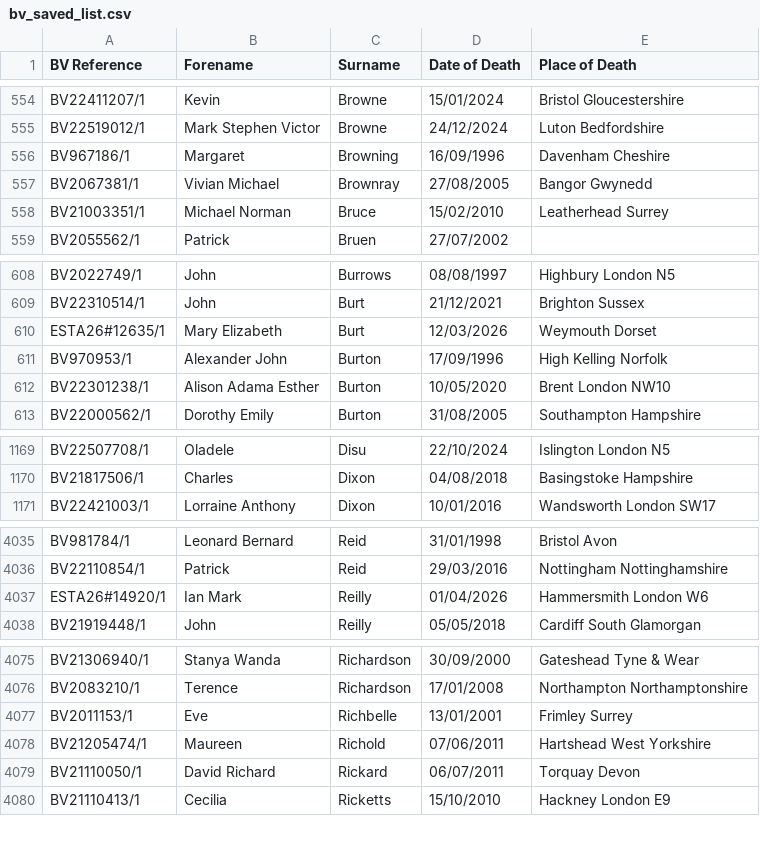
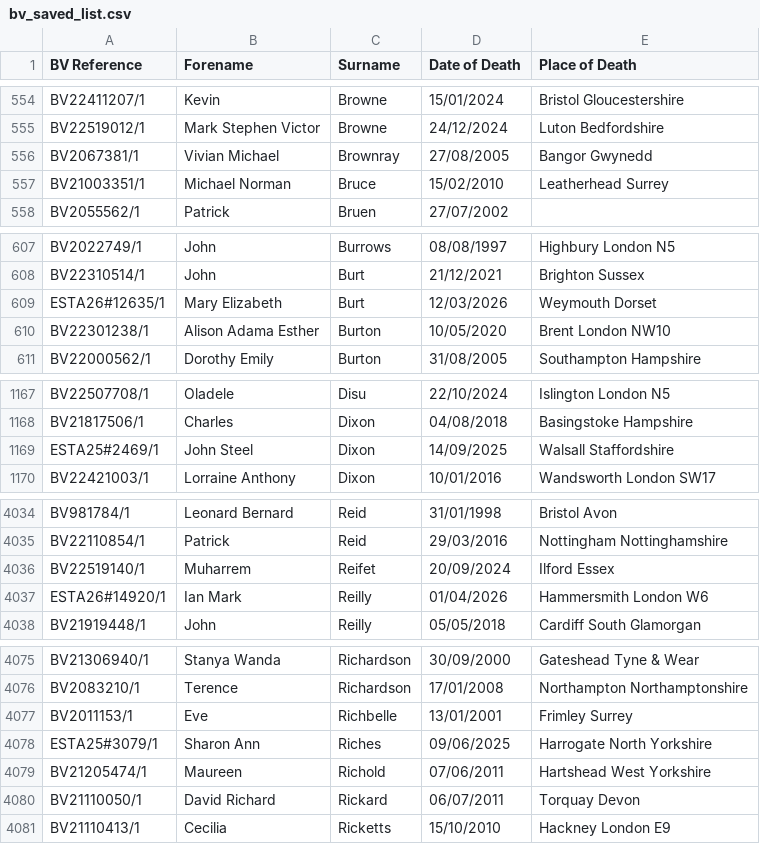
Before and after one commit to FWLPython/bv-moniter, a CSV file: bv_saved_list.csv, drawn as a sheet; only a part is shown, gaps mark what is left out; the diff covers the shown part only.

Commit message:
Update BV saved list [skip ci]

```diff
--- a/bv_saved_list.csv
+++ b/bv_saved_list.csv
@@ -555,3 +555,2 @@ BV22411207/1,Kevin,Browne,15/01/2024,Bristol  Gloucestershire
 BV22519012/1,Mark Stephen Victor,Browne,24/12/2024,Luton  Bedfordshire
-BV967186/1,Margaret,Browning,16/09/1996,Davenham Cheshire
 BV2067381/1,Vivian Michael,Brownray,27/08/2005,Bangor  Gwynedd
@@ -610,3 +609,2 @@ BV22310514/1,John,Burt,21/12/2021,Brighton  Sussex
 ESTA26#12635/1,Mary Elizabeth,Burt,12/03/2026,Weymouth  Dorset
-BV970953/1,Alexander John,Burton,17/09/1996,High Kelling  Norfolk
 BV22301238/1,Alison Adama Esther,Burton,10/05/2020,Brent  London NW10
@@ -1170,2 +1168,3 @@ BV22507708/1,Oladele,Disu,22/10/2024,Islington  London N5
 BV21817506/1,Charles,Dixon,04/08/2018,Basingstoke  Hampshire
+ESTA25#2469/1,John Steel,Dixon,14/09/2025,Walsall  Staffordshire
 BV22421003/1,Lorraine Anthony,Dixon,10/01/2016,Wandsworth  London SW17
@@ -4036,2 +4035,3 @@ BV981784/1,Leonard Bernard,Reid,31/01/1998,Bristol  Avon
 BV22110854/1,Patrick,Reid,29/03/2016,Nottingham  Nottinghamshire
+BV22519140/1,Muharrem,Reifet,20/09/2024,Ilford  Essex
 ESTA26#14920/1,Ian Mark,Reilly,01/04/2026,Hammersmith  London W6
@@ -4077,2 +4077,3 @@ BV2083210/1,Terence,Richardson,17/01/2008,Northampton  Northamptonshire
 BV2011153/1,Eve,Richbelle,13/01/2001,Frimley  Surrey
+ESTA25#3079/1,Sharon Ann,Riches,09/06/2025,Harrogate  North Yorkshire
 BV21205474/1,Maureen,Richold,07/06/2011,Hartshead  West Yorkshire
```
Also changed, not shown: 1 added row and 1 removed row elsewhere in this file, 1 other file.
